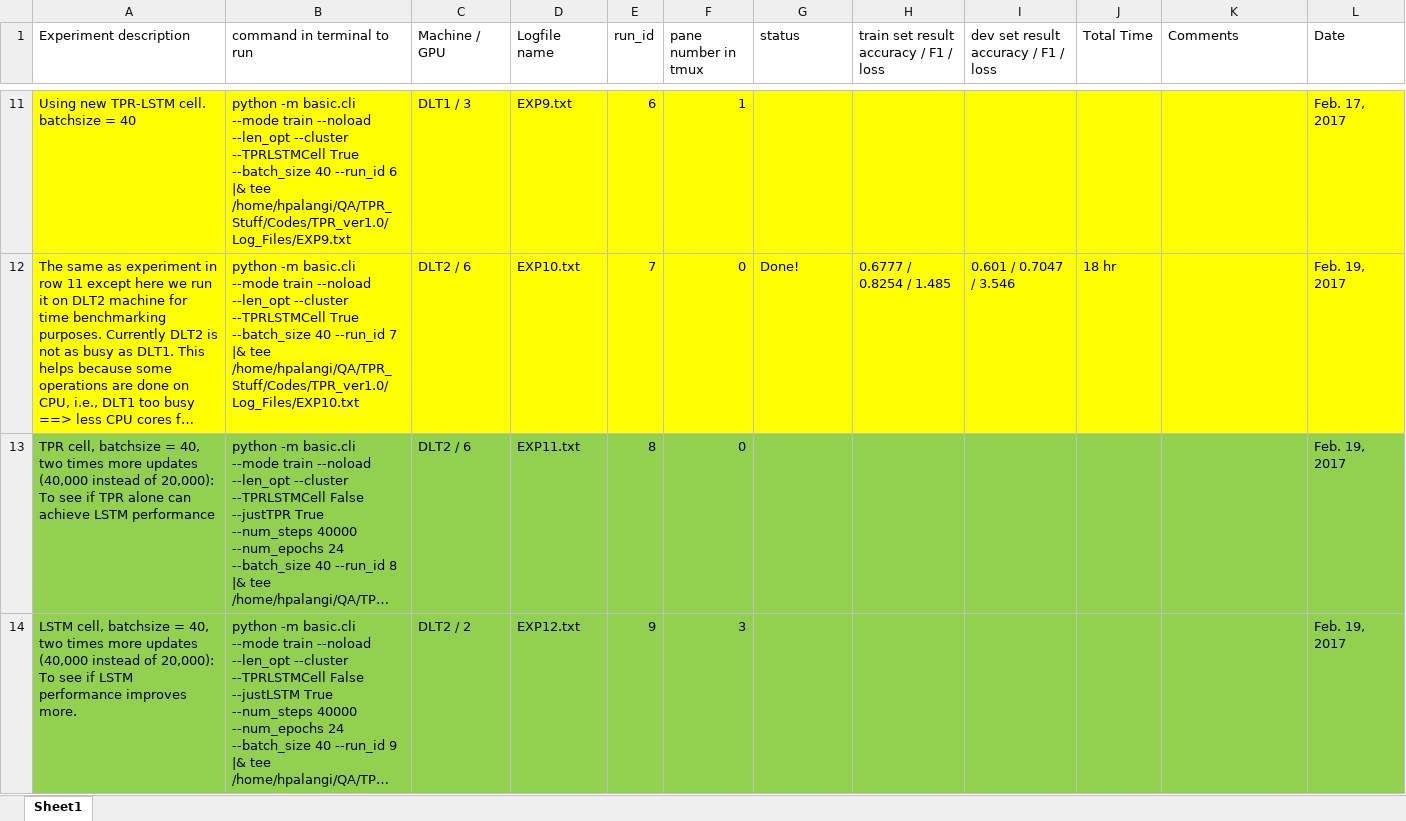
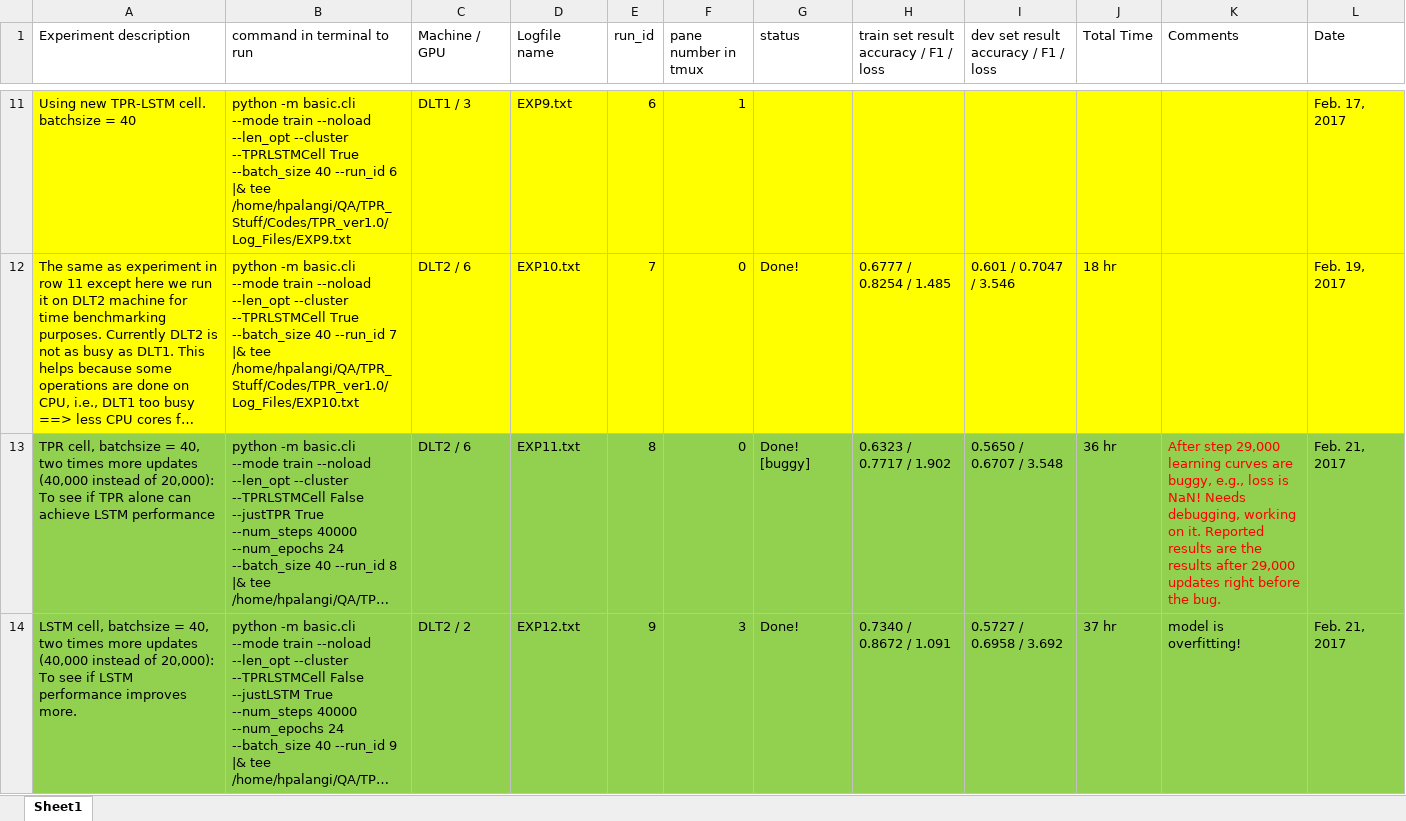
Before and after one commit to hamidpalangi/Grammatically_Interpretable_QA, an Excel workbook: Experiments.xlsx, sheet Sheet1, drawn as a sheet; only a part is shown, gaps mark what is left out; long unchanged cells end in …; values as stored, in another font and other column widths than the file's, no borders; ↵ is a line break in a cell; the diff covers the shown part only; the diff names each change by its address in the sheet, - before the commit and + after, or states it on an @@ line.

Commit message:
Experiment in issue #19 done, not concluded though. Kicking off another experiment to confirm a bug.

```diff
--- a/Experiments.xlsx (sheet Sheet1)
+++ b/Experiments.xlsx (sheet Sheet1)
-G13 (status): (empty)
+G13 (status): Done! [buggy]
-H13: (empty)
+H13: 0.6323 / 0.7717 / 1.902
-I13: (empty)
+I13: 0.5650 / 0.6707 / 3.548
-J13 (Total Time): (empty)
+J13 (Total Time): 36 hr
-K13 (Comments): (empty)
+K13 (Comments): After step 29,000 learning curves are ↵ buggy, e.g., loss is NaN! Needs debugging, working on it. Reported results are the results after 29,000 updates right before the bug.
-L13:L14 (Date): Feb. 19, 2017
+L13:L14 (Date): Feb. 21, 2017
-G14 (status): (empty)
+G14 (status): Done!
-H14: (empty)
+H14: 0.7340 / 0.8672 / 1.091
-I14: (empty)
+I14: 0.5727 / 0.6958 / 3.692
-J14 (Total Time): (empty)
+J14 (Total Time): 37 hr
-K14 (Comments): (empty)
+K14 (Comments): model is overfitting!
```
Also changed, not shown: 1 added row elsewhere in this sheet.
